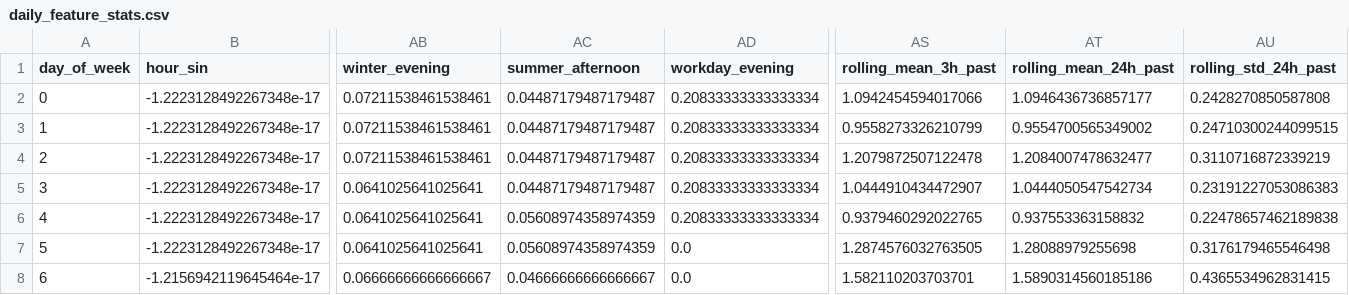
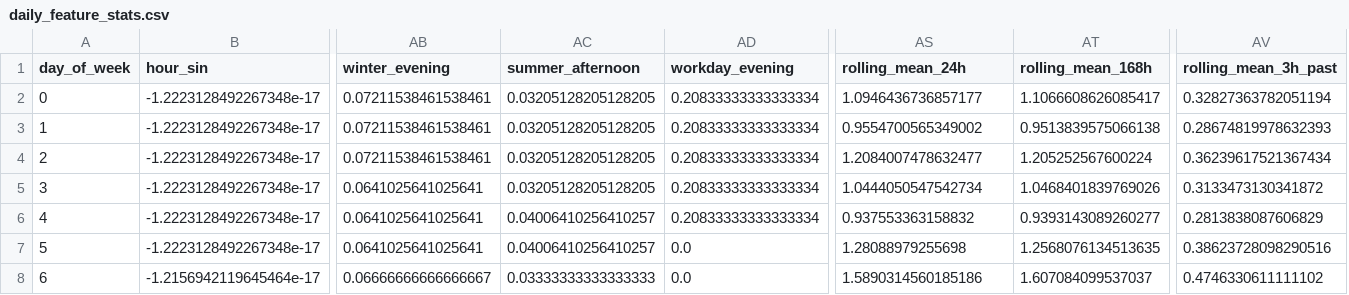
Before and after one commit to pogodaa/ML_cursovaya, a CSV file: models/daily_feature_stats.csv, drawn as a sheet; only a part is shown, gaps mark what is left out; removed rows and columns are numbered as before the commit, all else as after; the diff names each change by its address in the sheet, - before the commit and + after, or states it on an @@ line.

```diff
--- a/models/daily_feature_stats.csv
+++ b/models/daily_feature_stats.csv
-column AS (rolling_mean_3h_past), rows 2-8: 1.0942454594017066 | 0.9558273326210799 | 1.2079872507122478 | 1.0444910434472907 | 0.9379460292022765 | 1.2874576032763505 | 1.582110203703701
-column AU (rolling_std_24h_past), rows 2-8: 0.2428270850587808 | 0.24710300244099515 | 0.3110716872339219 | 0.23191227053086383 | 0.22478657462189838 | 0.3176179465546498 | 0.4365534962831415
+column AT (rolling_mean_168h), rows 2-8: 1.1066608626085417 | 0.9513839575066138 | 1.205252567600224 | 1.0468401839769026 | 0.9393143089260277 | 1.2568076134513635 | 1.607084099537037
+column AV (rolling_mean_3h_past), rows 2-8: 0.32827363782051194 | 0.28674819978632393 | 0.36239617521367434 | 0.3133473130341872 | 0.2813838087606829 | 0.38623728098290516 | 0.4746330611111102
-AS1: rolling_mean_24h_past
+AS1: rolling_mean_24h
-AC2:AC5 (summer_afternoon): 0.04487179487179487
+AC2:AC5 (summer_afternoon): 0.03205128205128205
-AC6:AC7 (summer_afternoon): 0.05608974358974359
+AC6:AC7 (summer_afternoon): 0.04006410256410257
-AC8 (summer_afternoon): 0.04666666666666667
+AC8 (summer_afternoon): 0.03333333333333333
```
Also changed, not shown: models/hourly_feature_stats.csv, models/model_metrics.csv, 5 other files.
